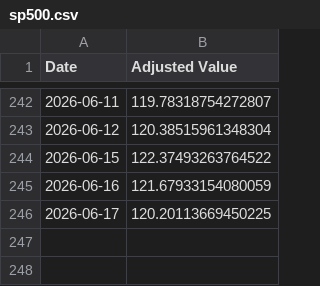
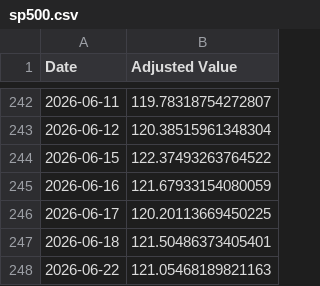
Before and after one commit to pchaganti/gx-Micro-Cap-Experiment, a CSV file: Frontend/Baseline CSVs/sp500.csv, drawn as a sheet; only a part is shown, gaps mark what is left out.

```diff
--- a/Frontend/Baseline CSVs/sp500.csv
+++ b/Frontend/Baseline CSVs/sp500.csv
@@ -246 +246,3 @@ Date,Adjusted Value
 2026-06-17,120.20113669450225
+2026-06-18,121.50486373405401
+2026-06-22,121.05468189821163
```
Also changed, not shown: Frontend/Baseline CSVs/russell.csv, Scripts and CSV Files/Daily Updates.csv, 1 other file.
